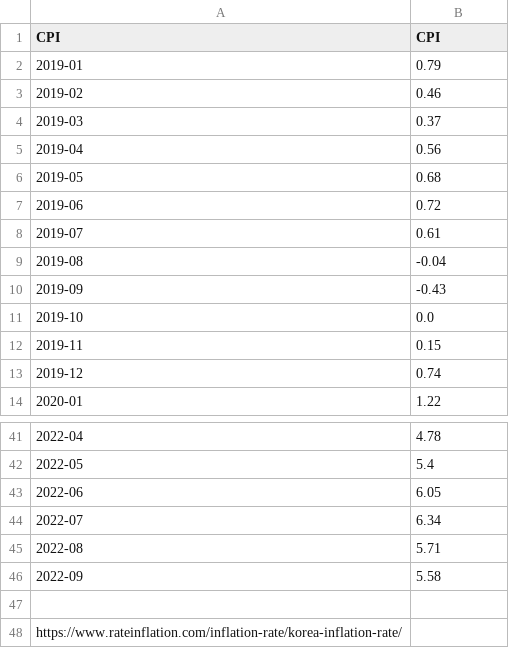
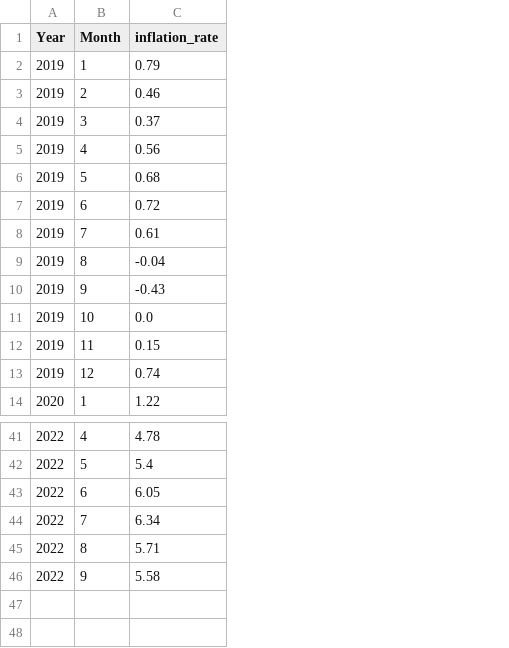
Before and after one commit to Makiato1999/COMP4710-Covid19, a CSV file: Datasets/Monthly/SouthKorea_InflationCPI_Monthly.csv, drawn as a sheet; only a part is shown, gaps mark what is left out; removed rows and columns are numbered as before the commit, all else as after; the diff names each change by its address in the sheet, - before the commit and + after, or states it on an @@ line.

Commit message:
Update datasets

```diff
--- a/Datasets/Monthly/SouthKorea_InflationCPI_Monthly.csv
+++ b/Datasets/Monthly/SouthKorea_InflationCPI_Monthly.csv
-column A (CPI), rows 2-14: 2019-01 | 2019-02 | 2019-03 | 2019-04 | 2019-05 | 2019-06 | 2019-07 | 2019-08 | 2019-09 | 2019-10 | 2019-11 | 2019-12 | 2020-01; rows 41-46: 2022-04 | 2022-05 | 2022-06 | 2022-07 | 2022-08 | 2022-09
+column A (Year), rows 2-14: 2019 | 2019 | 2019 | 2019 | 2019 | 2019 | 2019 | 2019 | 2019 | 2019 | 2019 | 2019 | 2020; rows 41-46: all 2022
+column B (Month), rows 2-14: 1 | 2 | 3 | 4 | 5 | 6 | 7 | 8 | 9 | 10 | 11 | 12 | 1; rows 41-46: 4 | 5 | 6 | 7 | 8 | 9
-C1: CPI
+C1: inflation_rate
-row 47: (empty)
-row 48: https://www.rateinflation.com/inflation-rate/korea-inflation-rate/
```
Also changed, not shown: 28 other files.
